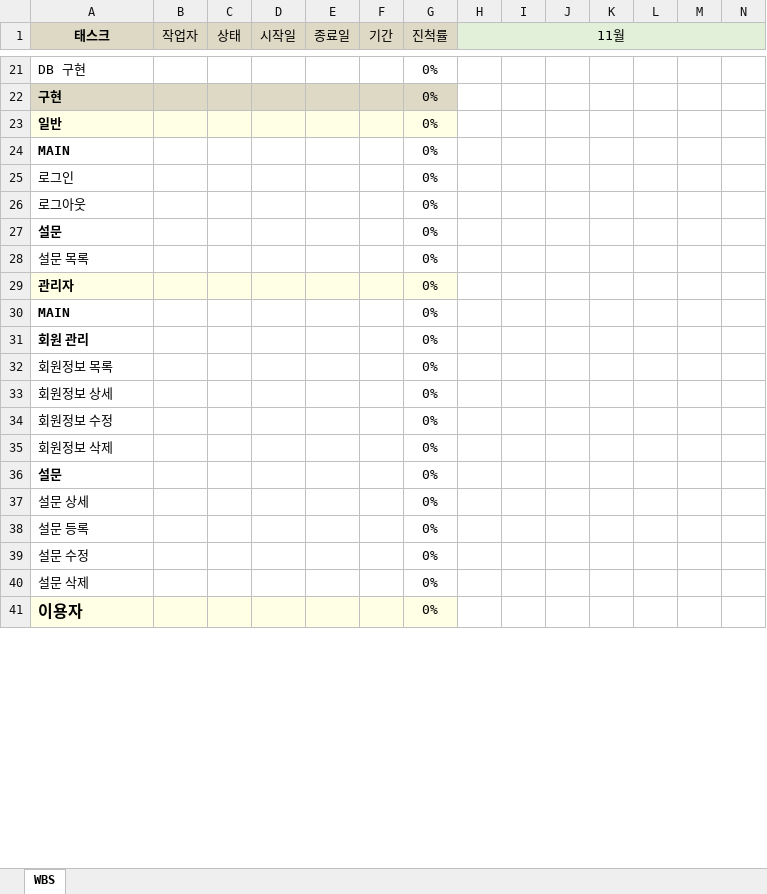
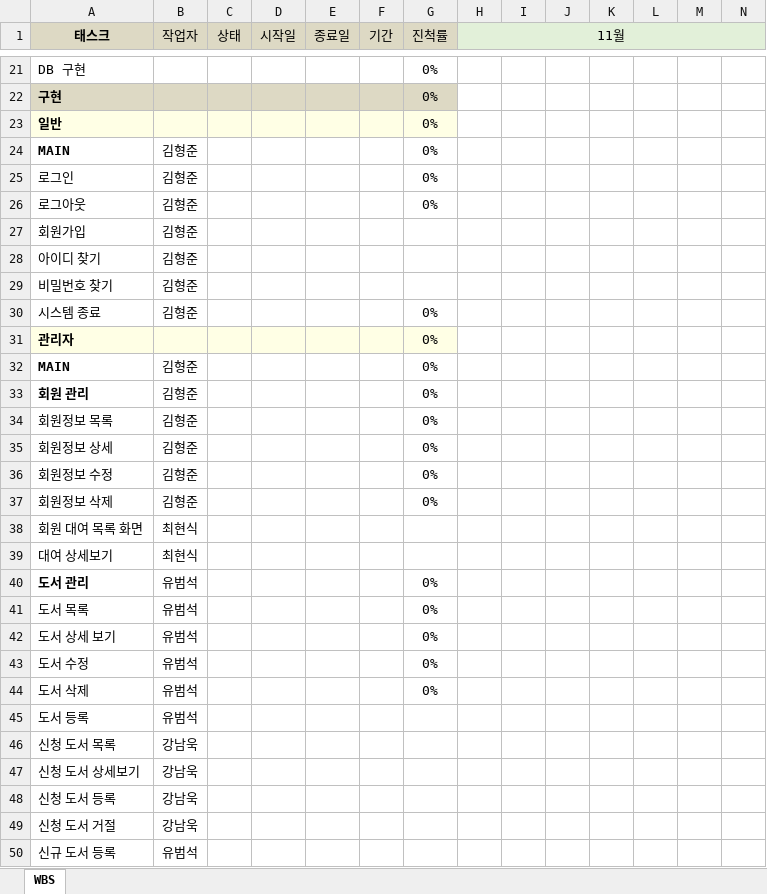
Before and after one commit to BeomSeokYu/Java-Books-Management, an Excel workbook: 5조_WBS.xlsx, sheet WBS, drawn as a sheet; only a part is shown, gaps mark what is left out; the shorter side is filled out with more unchanged rows; values as stored, in another font and other column widths than the file's, no borders; removed rows and columns are numbered as before the commit, all else as after; rows hold the shown columns only; the diff covers the shown part only; the diff names each change by its address in the sheet, - before the commit and + after, or states it on an @@ line.

```diff
--- a/5조_WBS.xlsx (sheet WBS)
+++ b/5조_WBS.xlsx (sheet WBS)
-B24:B26 (작업자): (empty)
+B24:B26 (작업자): 김형준
-row 27: 설문 |  |  |  |  |  | 0%
-row 28: 설문 목록 |  |  |  |  |  | 0%
+row 27: 회원가입 | 김형준
+row 28: 아이디 찾기 | 김형준
+row 29: 비밀번호 찾기 | 김형준
+row 30: 시스템 종료 | 김형준 |  |  |  |  | 0%
-B32:B37 (작업자): (empty)
+B32:B37 (작업자): 김형준
-row 36: 설문 |  |  |  |  |  | 0%
-row 37: 설문 상세 |  |  |  |  |  | 0%
-row 38: 설문 등록 |  |  |  |  |  | 0%
-row 39: 설문 수정 |  |  |  |  |  | 0%
-row 40: 설문 삭제 |  |  |  |  |  | 0%
+row 38: 회원 대여 목록 화면 | 최현식
+row 39: 대여 상세보기 | 최현식
+row 40: 도서 관리 | 유범석 |  |  |  |  | 0%
+row 41: 도서 목록 | 유범석 |  |  |  |  | 0%
+row 42: 도서 상세 보기 | 유범석 |  |  |  |  | 0%
+row 43: 도서 수정 | 유범석 |  |  |  |  | 0%
+row 44: 도서 삭제 | 유범석 |  |  |  |  | 0%
+row 45: 도서 등록 | 유범석
+row 46: 신청 도서 목록 | 강남욱
+row 47: 신청 도서 상세보기 | 강남욱
+row 48: 신청 도서 등록 | 강남욱
+row 49: 신청 도서 거절 | 강남욱
+row 50: 신규 도서 등록 | 유범석
```
Also changed, not shown: 51 added rows, 14 removed rows, 24 edited cells and cell formats elsewhere in this sheet, 5조_레이아웃.xlsx, 5조_요구사항 정의.xlsx, 3 other files.
